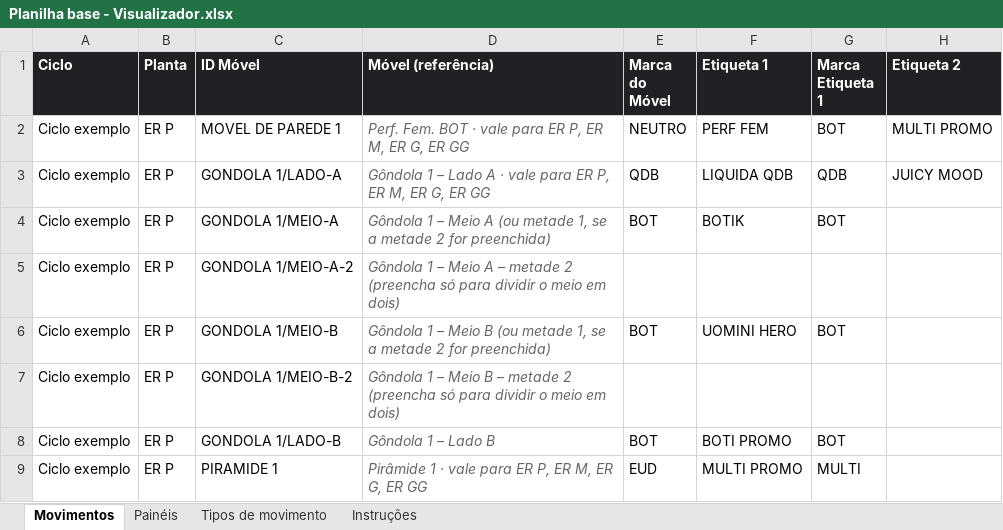
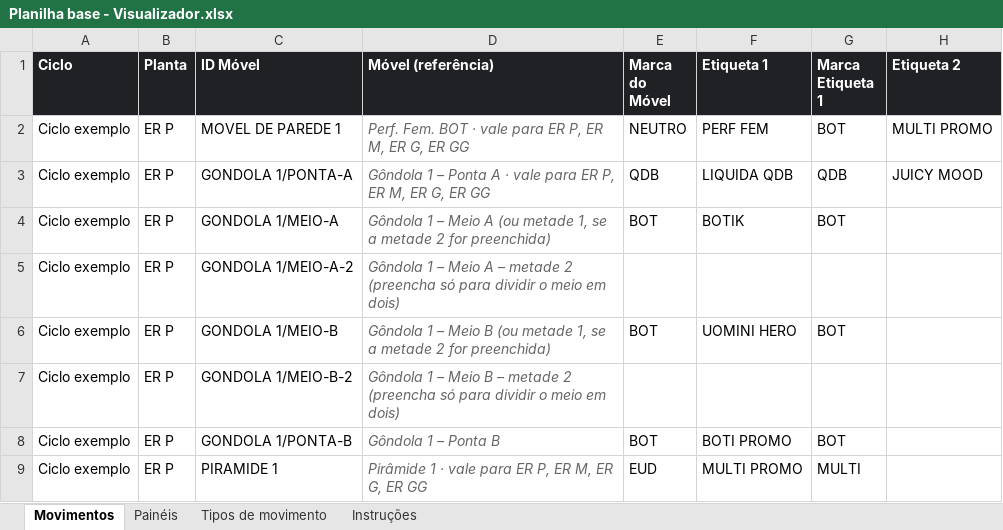
Before and after one commit to brunocardoso012-sketch/appscript, an Excel workbook: visualizador/Planilha base - Visualizador.xlsx, sheet Movimentos, drawn as a sheet; only a part is shown; values as stored, in another font and other column widths than the file's, no borders; conditional formats not drawn; the diff covers the shown part only; the diff names each change by its address in the sheet, - before the commit and + after, or states it on an @@ line.

```diff
--- a/visualizador/Planilha base - Visualizador.xlsx (sheet Movimentos)
+++ b/visualizador/Planilha base - Visualizador.xlsx (sheet Movimentos)
-C3 (ID Móvel): GONDOLA 1/LADO-A
+C3 (ID Móvel): GONDOLA 1/PONTA-A
-D3 (Móvel (referência)): …1 – Lado A ·…
+D3 (Móvel (referência)): …1 – Ponta A ·…
-C8 (ID Móvel): GONDOLA 1/LADO-B
+C8 (ID Móvel): GONDOLA 1/PONTA-B
-D8 (Móvel (referência)): Gôndola 1 – Lado B
+D8 (Móvel (referência)): Gôndola 1 – Ponta B
```
Also changed, not shown: 2 added rows and 22 edited cells elsewhere in this sheet, sheet Instruções, 18 other files.
